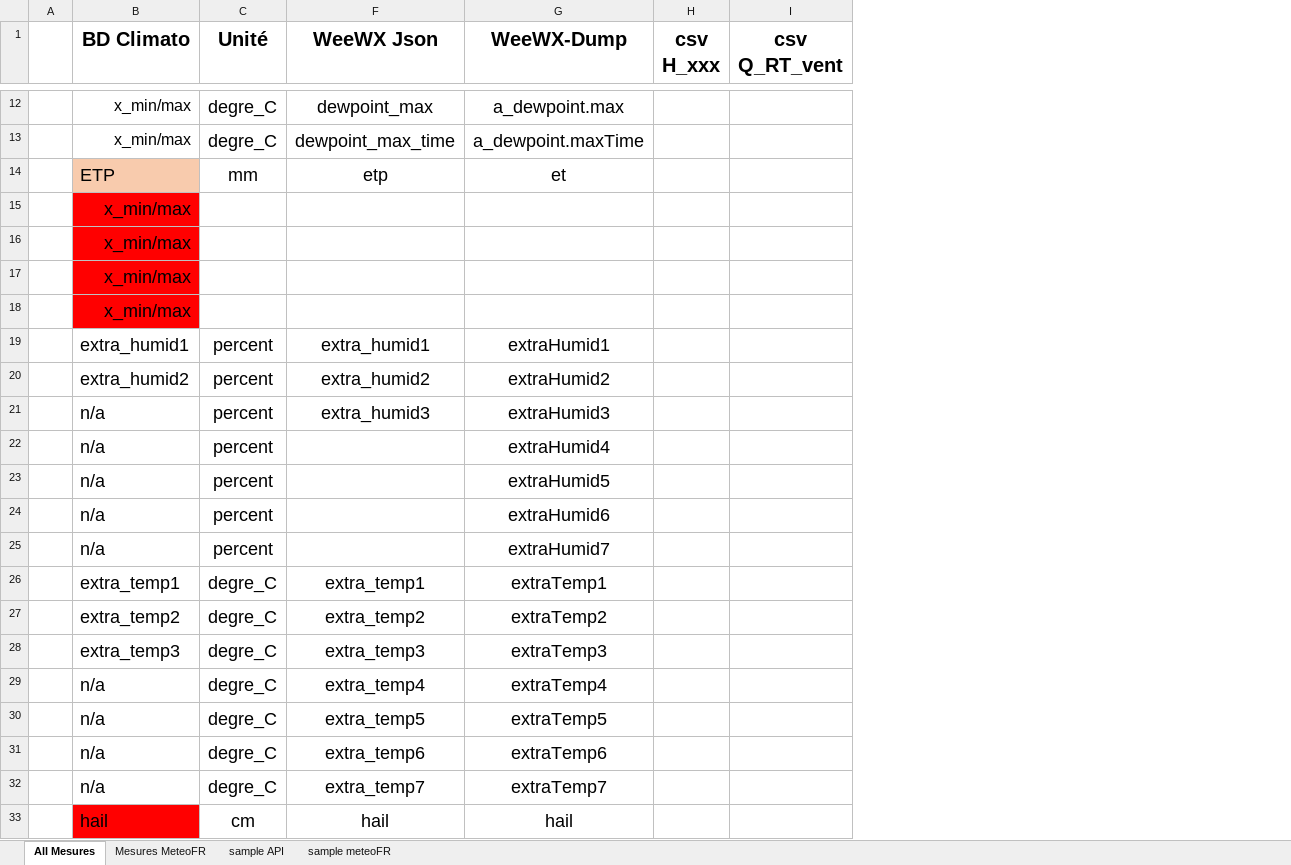
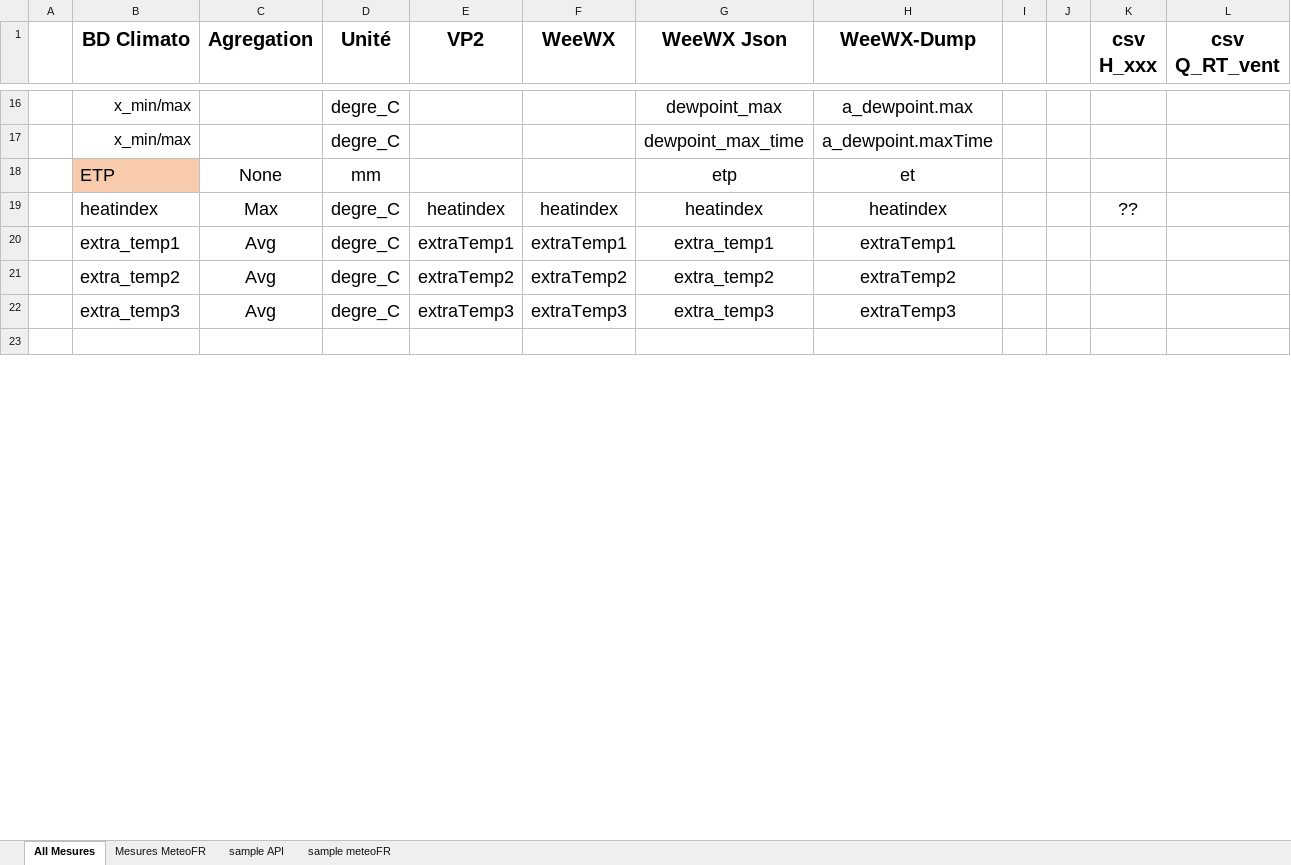
Before and after one commit to MeteoR-OI/bd-climato, an Excel workbook: doc/bd schema/mesures.xlsx, sheet All Mesures, drawn as a sheet; only a part is shown, gaps mark what is left out; values as stored, in another font and other column widths than the file's, no borders; removed rows and columns are numbered as before the commit, all else as after; rows hold the shown columns only; the diff covers the shown part only; the diff names each change by its address in the sheet, - before the commit and + after, or states it on an @@ line.

Commit message:
def des mesures
- maj suite au dernier meeting
- qq debug

```diff
--- a/doc/bd schema/mesures.xlsx (sheet All Mesures)
+++ b/doc/bd schema/mesures.xlsx (sheet All Mesures)
+column C (Agregation), row 18: None; rows 20-22: all Avg
@@ column E (VP2) unhidden, rows 20-22: extraTemp1 | extraTemp2 | extraTemp3 @@
+column F (WeeWX), rows 20-22: extraTemp1 | extraTemp2 | extraTemp3
+column I, empty
+column J, empty
-row 15:  | x_min/max
-row 16:  | x_min/max
-row 17:  | x_min/max
-row 18:  | x_min/max
@@ row 19 moved to row 30: extra_humid1 @@
@@ row 20 moved to row 31: extra_humid2 @@
-row 21:  | n/a | percent | extra_humid3 | extraHumid3
-row 22:  | n/a | percent |  | extraHumid4
-row 23:  | n/a | percent |  | extraHumid5
-row 24:  | n/a | percent |  | extraHumid6
-row 25:  | n/a | percent |  | extraHumid7
@@ row 45 moved to row 19: heatindex @@
-row 23:  | n/a | degre_C | extra_temp4 | extraTemp4
+row 23: (empty)
-row 30:  | n/a | degre_C | extra_temp5 | extraTemp5
-row 31:  | n/a | degre_C | extra_temp6 | extraTemp6
-row 32:  | n/a | degre_C | extra_temp7 | extraTemp7
-row 33:  | hail | cm | hail | hail
```
Also changed, not shown: 5 added rows, 36 removed rows, 15 moved rows, 37 edited cells and cell formats elsewhere in this sheet, hidden cells, 4 other files.
